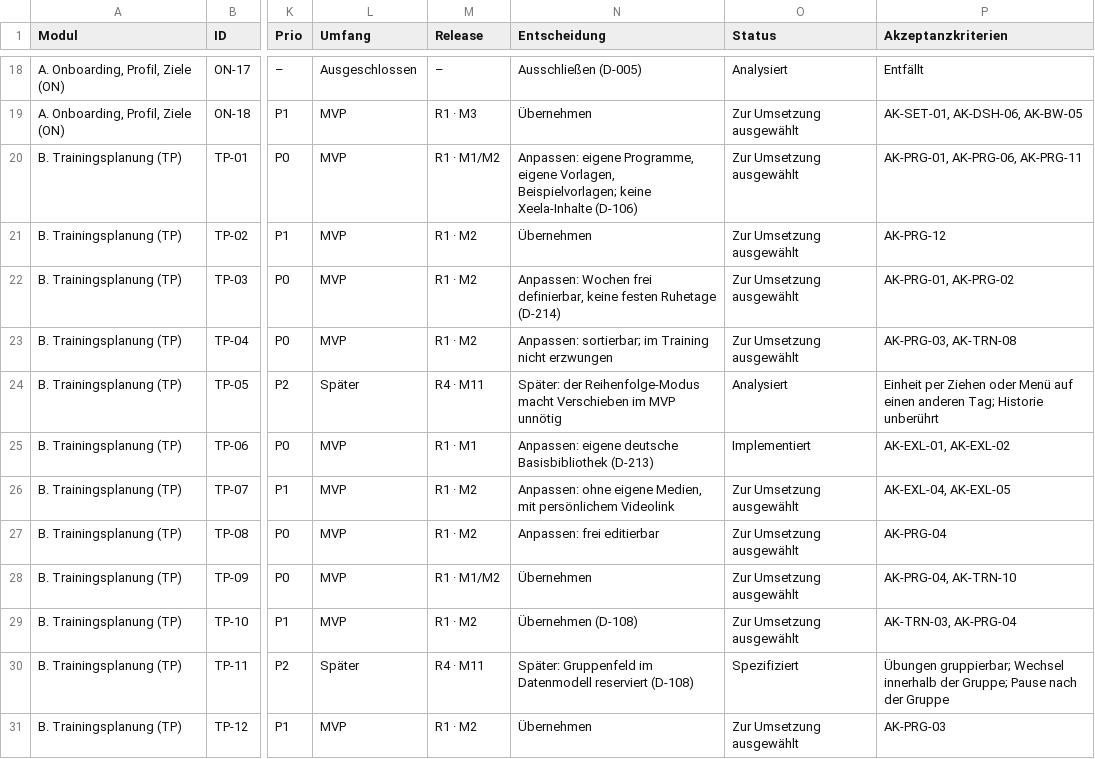
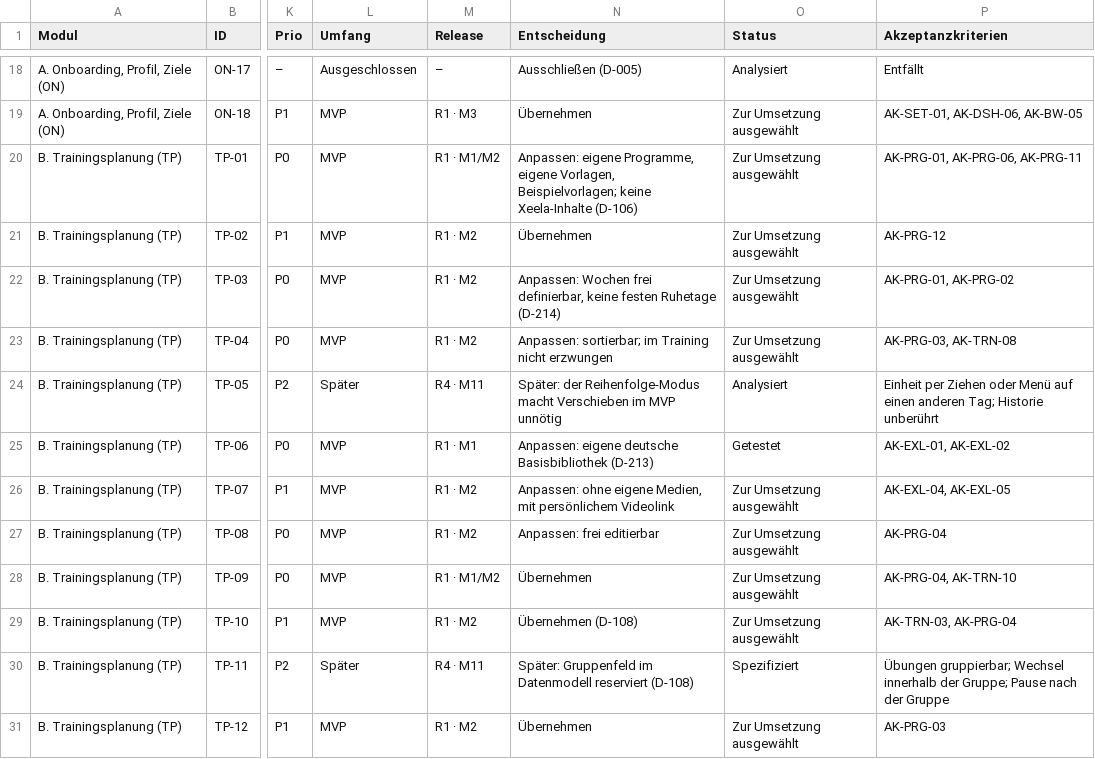
Before and after one commit to darad11/fitness-app, a CSV file: docs/feature-inventory.csv, drawn as a sheet; only a part is shown, gaps mark what is left out; the diff names each change by its address in the sheet, - before the commit and + after, or states it on an @@ line.

```diff
--- a/docs/feature-inventory.csv
+++ b/docs/feature-inventory.csv
-O25 (Status): Implementiert
+O25 (Status): Getestet
```
Also changed, not shown: 32 other files.
